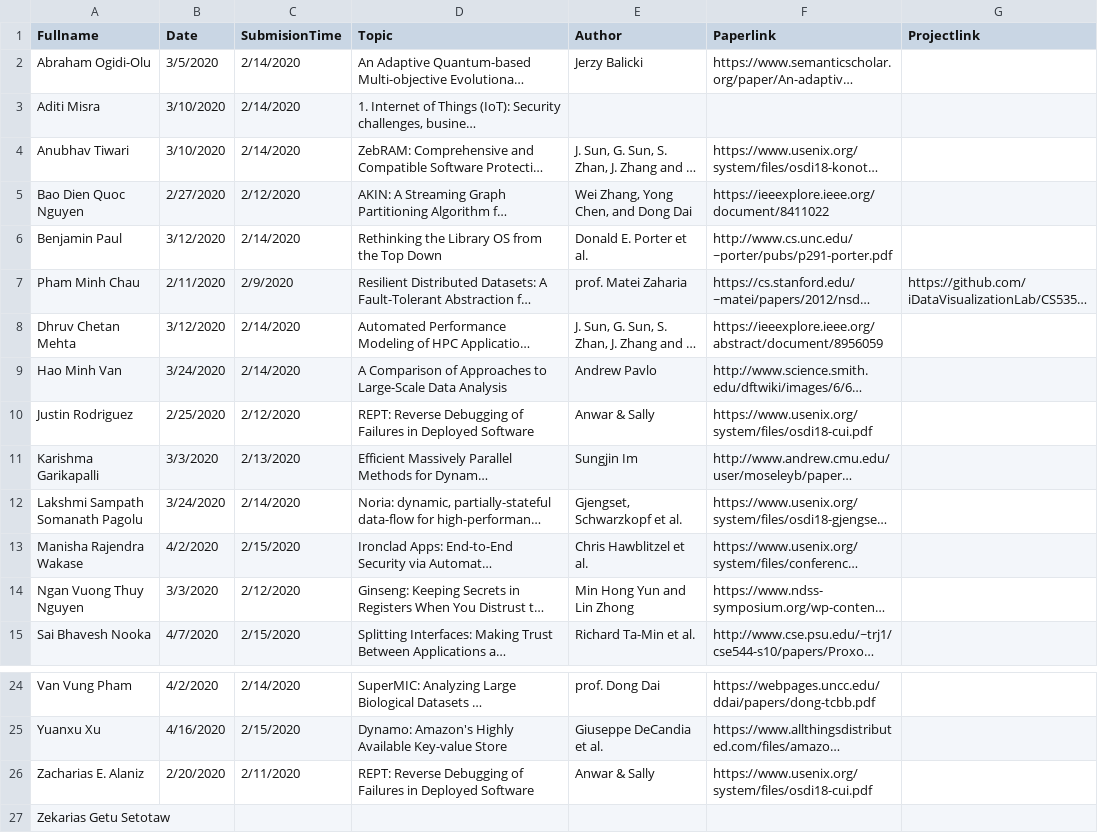
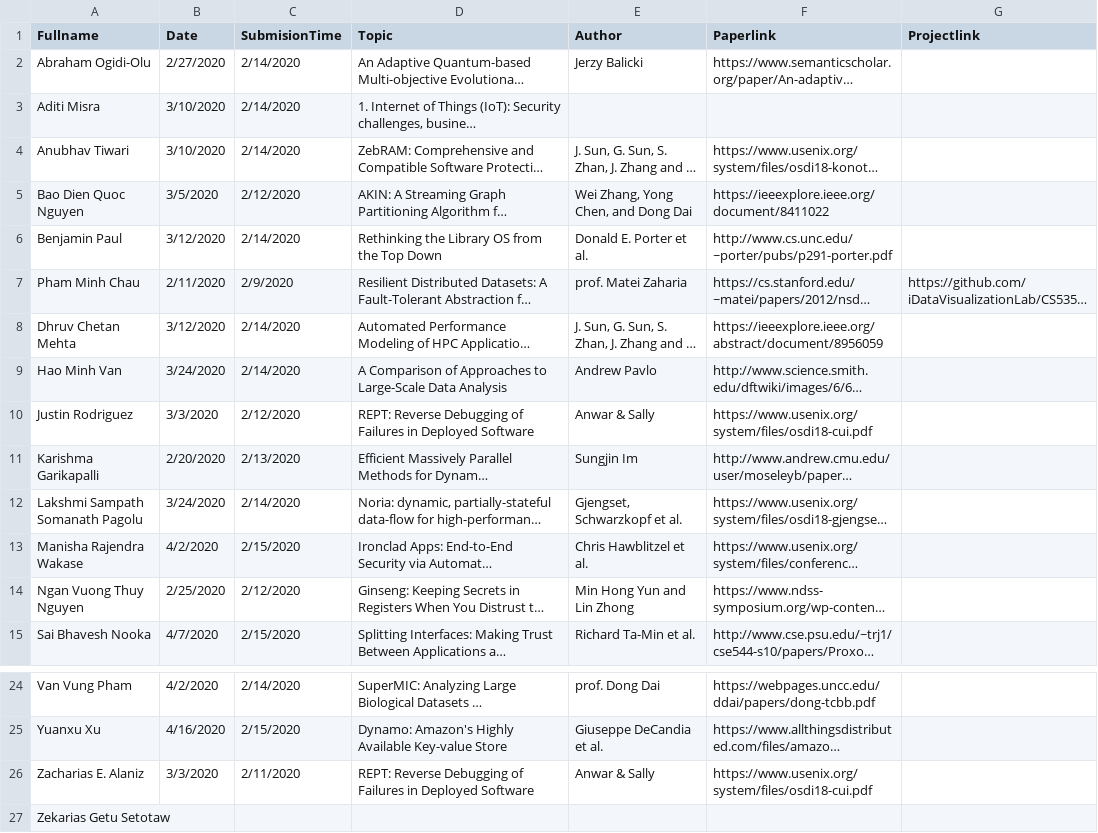
Before and after one commit to iDataVisualizationLab/CS5352, a TSV file: data/T1.tsv, drawn as a sheet; only a part is shown, gaps mark what is left out; long unchanged cells end in …; the diff names each change by its address in the sheet, - before the commit and + after, or states it on an @@ line.

Commit message:
Update T1.tsv

```diff
--- a/data/T1.tsv
+++ b/data/T1.tsv
-B2 (Date): 3/5/2020
+B2 (Date): 2/27/2020
-B5 (Date): 2/27/2020
+B5 (Date): 3/5/2020
-B10 (Date): 2/25/2020
+B10 (Date): 3/3/2020
-B11 (Date): 3/3/2020
+B11 (Date): 2/20/2020
-B14 (Date): 3/3/2020
+B14 (Date): 2/25/2020
-B26 (Date): 2/20/2020
+B26 (Date): 3/3/2020
```
